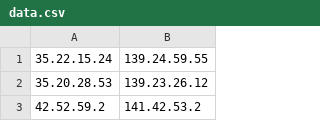
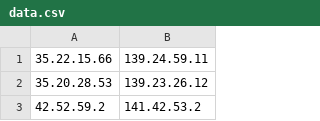
Before and after one commit to project-team-F/team-F, a CSV file: data.csv, drawn as a sheet; only a part is shown.

Commit message:
Update data.csv

```diff
--- a/data.csv
+++ b/data.csv
@@ -1,2 +1,2 @@
-35.22.15.24,139.24.59.55
+35.22.15.66,139.24.59.11
 35.20.28.53,139.23.26.12
```
